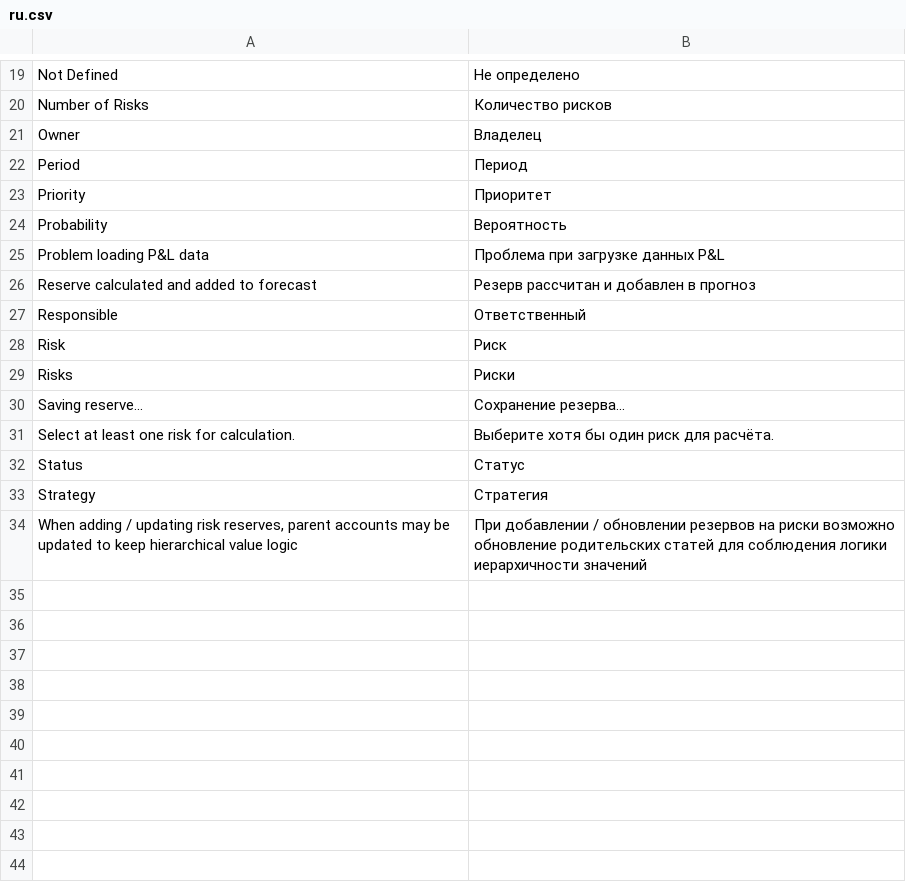
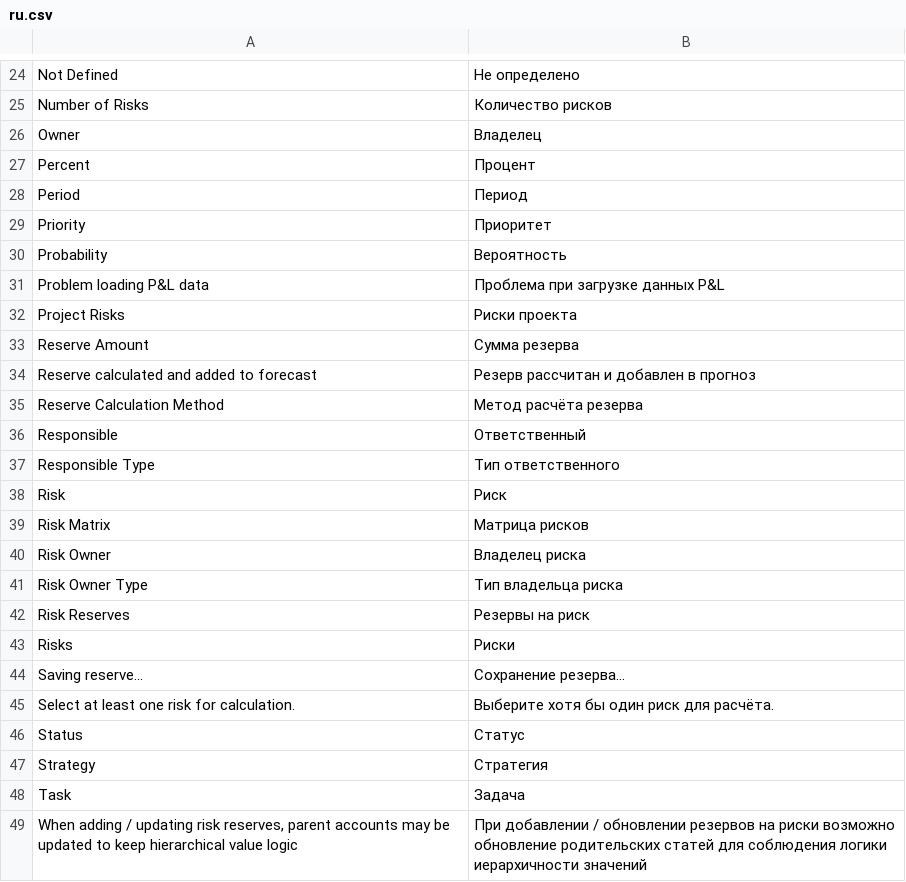
Before and after one commit to Dinext-pro/dinext-risk-management, a CSV file: dinext_risk_management/translations/ru.csv, drawn as a sheet; only a part is shown, gaps mark what is left out; the diff covers the shown part only; the diff names each change by its address in the sheet, - before the commit and + after, or states it on an @@ line.

Commit message:
fix(i18n): Project Risk labels + Risk Matrix
Refs ISS-2026-02952

```diff
--- a/dinext_risk_management/translations/ru.csv
+++ b/dinext_risk_management/translations/ru.csv
+row 27: Percent | Процент
+row 32: Project Risks | Риски проекта
+row 33: Reserve Amount | Сумма резерва
+row 35: Reserve Calculation Method | Метод расчёта резерва
+row 37: Responsible Type | Тип ответственного
+row 39: Risk Matrix | Матрица рисков
+row 40: Risk Owner | Владелец риска
+row 41: Risk Owner Type | Тип владельца риска
+row 42: Risk Reserves | Резервы на риск
+row 48: Task | Задача
```
Also changed, not shown: 5 added rows elsewhere in this file, 2 other files.
